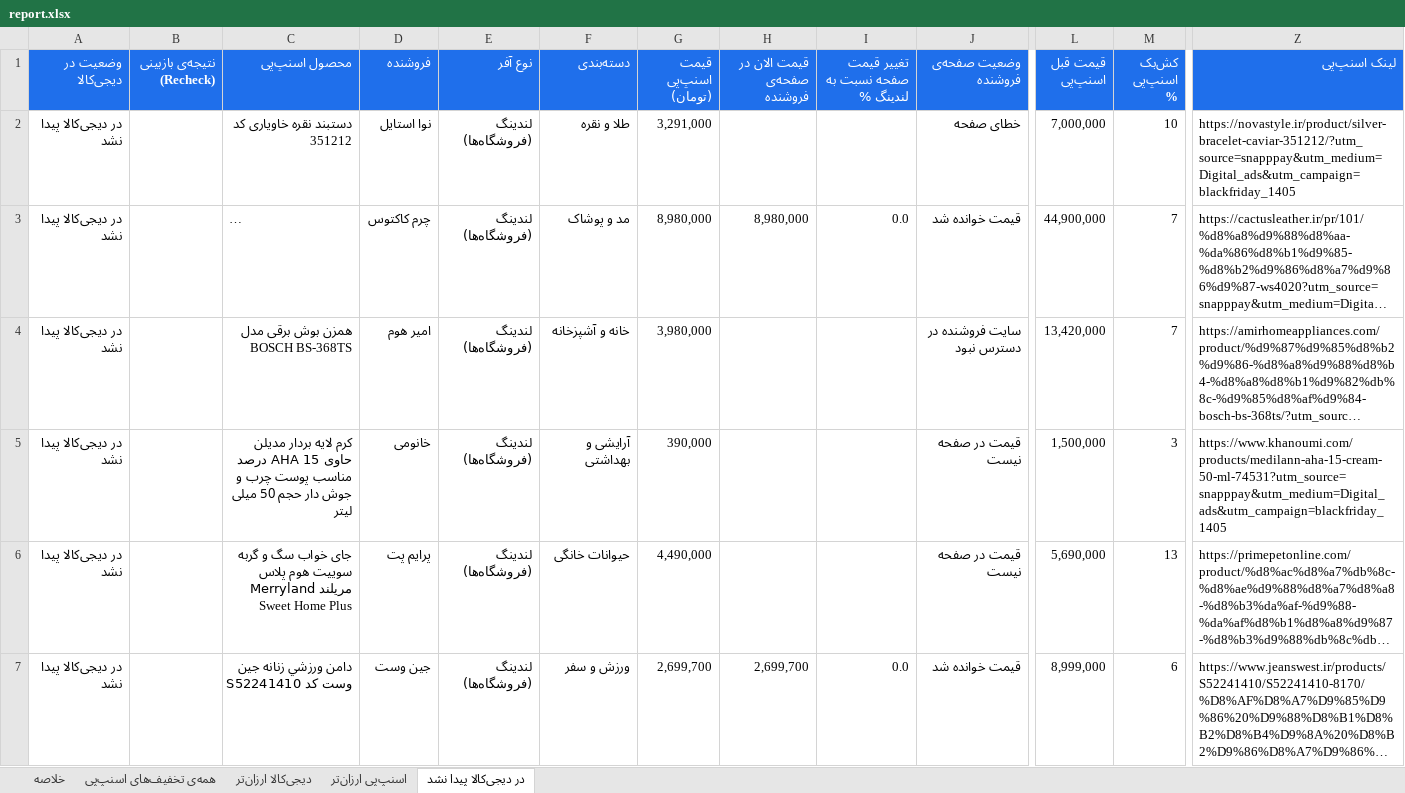
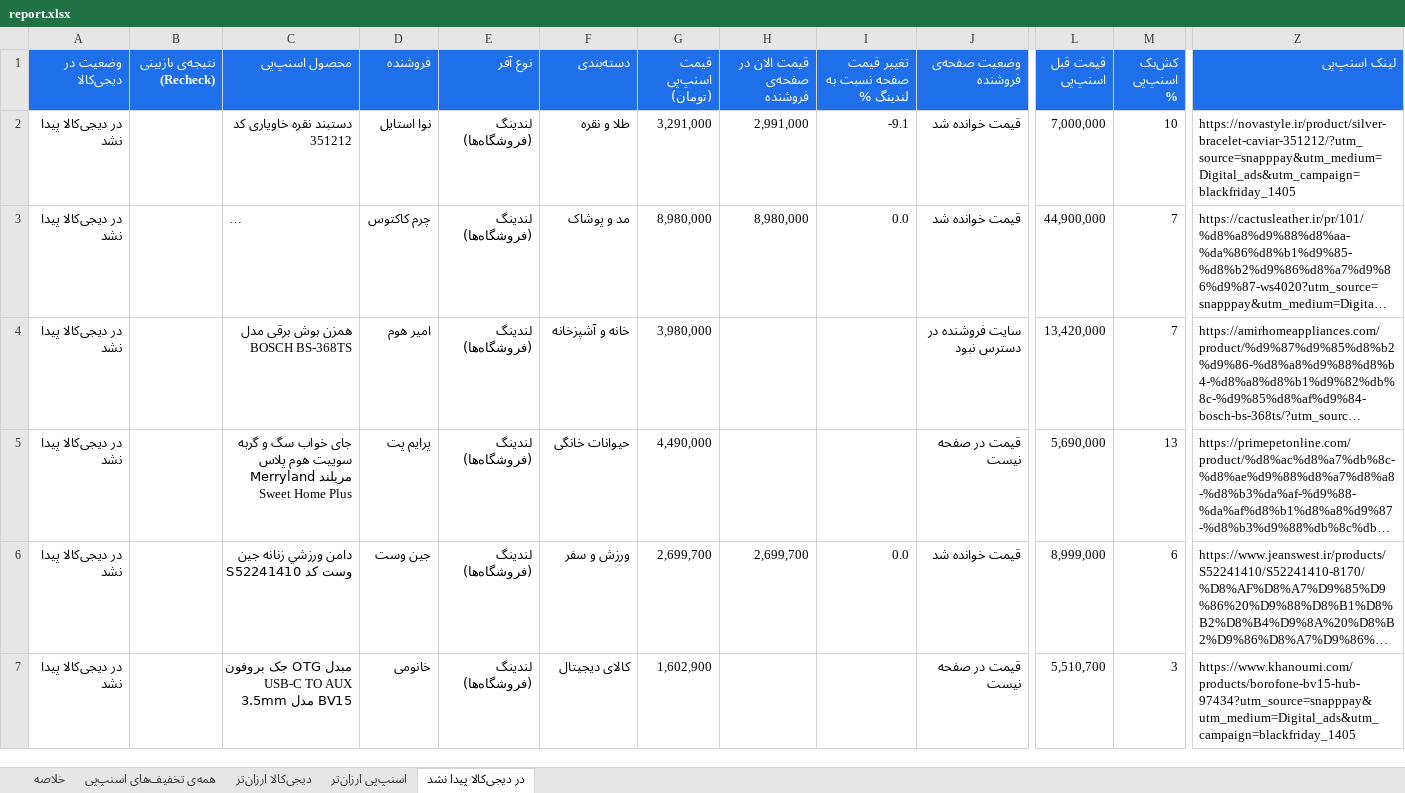
Before and after one commit to Ehsan-Moeininejad/snapppay-vs-digikala, an Excel workbook: data/report.xlsx, sheet در دیجی‌کالا پیدا نشد, drawn as a sheet; only a part is shown, gaps mark what is left out; the shorter side is filled out with more unchanged rows; long unchanged cells end in …; values as stored, in another font and other column widths than the file's, no borders; removed rows and columns are numbered as before the commit, all else as after; rows hold the shown columns only; the diff covers the shown part only; the diff names each change by its address in the sheet, - before the commit and + after, or states it on an @@ line.

```diff
--- a/data/report.xlsx (sheet در دیجی‌کالا پیدا نشد)
+++ b/data/report.xlsx (sheet در دیجی‌کالا پیدا نشد)
-H2 (قیمت الان در صفحه‌ی فروشنده): (empty)
+H2 (قیمت الان در صفحه‌ی فروشنده): 2,991,000
-I2 (تغییر قیمت صفحه نسبت به لندینگ %): (empty)
+I2 (تغییر قیمت صفحه نسبت به لندینگ %): -9.1
-J2 (وضعیت صفحه‌ی فروشنده): خطای صفحه
+J2 (وضعیت صفحه‌ی فروشنده): قیمت خوانده شد
-row 5: در دیجی‌کالا پیدا نشد |  | کرم لایه بردار مدیلن حاوی AHA 15 درصد مناسب پوست چرب و جوش دار حجم 50 میلی لیتر | خانومی | لندینگ (فروشگاه‌ها) | آرایشی و بهداشتی | 390,000 |  |  | قیمت در صفحه نیست | 1,500,000 | 3 | https://www.khanoumi.com/products/medilann-aha-15-cream-50-ml-74531?utm_source=snapppay&utm_medium=Digital_ads&utm_campaign=blackfriday_1405
```
Also changed, not shown: 4 added rows, 13 removed rows and 37 edited cells elsewhere in this sheet, sheet همه‌ی تخفیف‌های اسنپ‌پی, sheet اسنپ‌پی ارزان‌تر, sheet دیجی‌کالا ارزان‌تر, sheet خلاصه, 5 other files.
